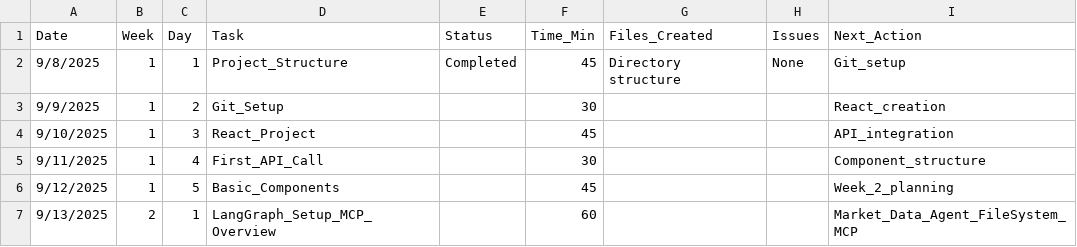
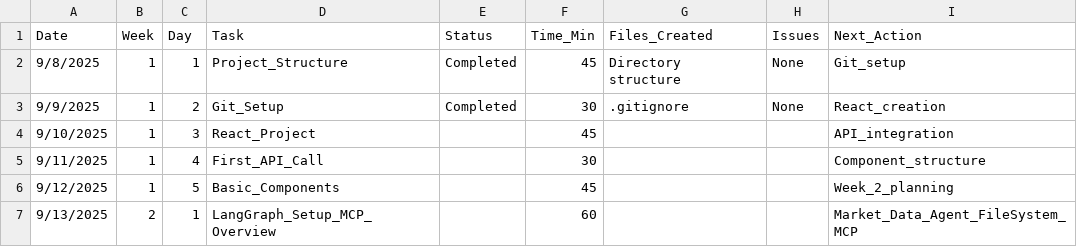
Before and after one commit to vadsam/defi-briefing-agent, a CSV file: progress_tracker.csv, drawn as a sheet; only a part is shown.

Commit message:
updated day 2 status

```diff
--- a/progress_tracker.csv
+++ b/progress_tracker.csv
@@ -2,3 +2,3 @@ Date,Week,Day,Task,Status,Time_Min,Files_Created,Issues,Next_Action
 9/8/2025,1,1,Project_Structure,Completed,45,Directory structure,None,Git_setup
-9/9/2025,1,2,Git_Setup,,30,,,React_creation
+9/9/2025,1,2,Git_Setup,Completed,30,.gitignore,None,React_creation
 9/10/2025,1,3,React_Project,,45,,,API_integration
```
